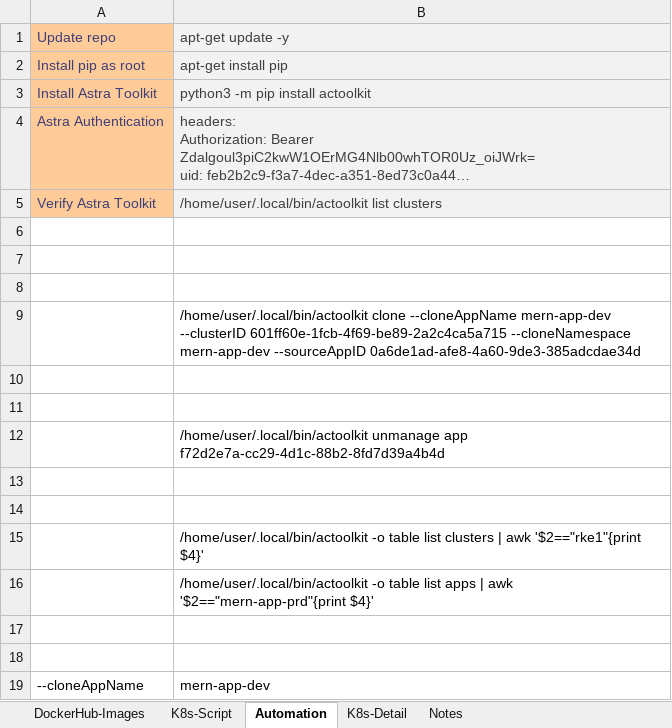
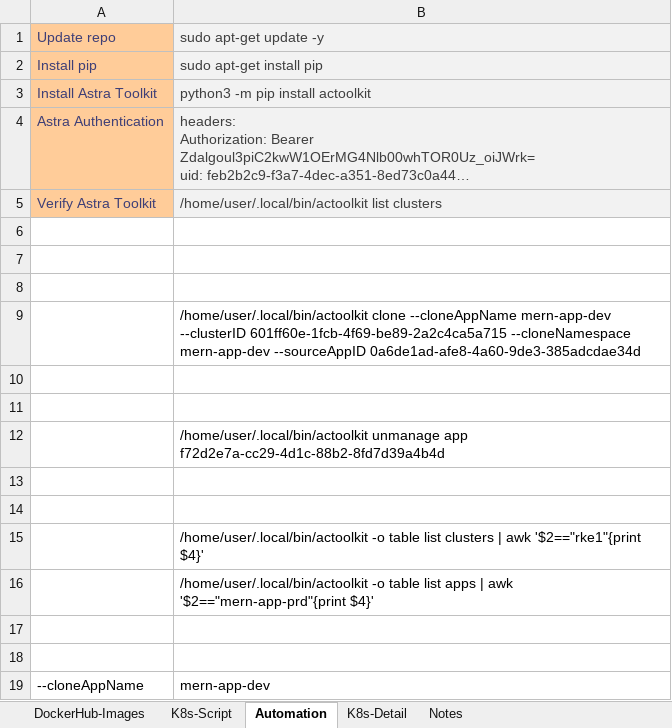
Before and after one commit to mrunal-modi/mern-app, an Excel workbook: k8s/MERN-K8s.xlsx, sheet Automation, drawn as a sheet; long unchanged cells end in …; values as stored, in another font and other column widths than the file's, no borders; removed rows and columns are numbered as before the commit, all else as after; the diff names each change by its address in the sheet, - before the commit and + after, or states it on an @@ line.

```diff
--- a/k8s/MERN-K8s.xlsx (sheet Automation)
+++ b/k8s/MERN-K8s.xlsx (sheet Automation)
-B1: apt-get update -y
+B1: sudo apt-get update -y
-row 2: Install pip as root | apt-get install pip
+row 2: Install pip | sudo apt-get install pip
```
Also changed, not shown: 4 other files.
